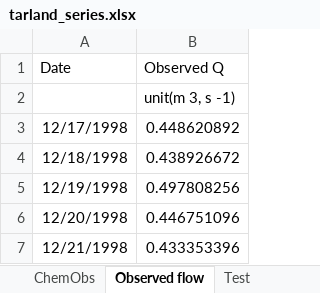
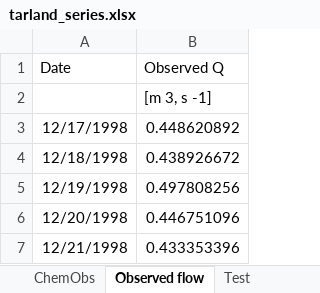
Before and after one commit to NIVANorge/Mobius2, an Excel workbook: models/models/data/tarland_series.xlsx, sheet Observed flow, drawn as a sheet; only a part is shown; values as stored, in another font and other column widths than the file's, no borders; the diff names each change by its address in the sheet, - before the commit and + after, or states it on an @@ line.

Commit message:
Change formatting of units

```diff
--- a/models/models/data/tarland_series.xlsx (sheet Observed flow)
+++ b/models/models/data/tarland_series.xlsx (sheet Observed flow)
-B2 (Observed Q): unit(m 3, s -1)
+B2 (Observed Q): [m 3, s -1]
```
Also changed, not shown: sheet ChemObs, models/models/data/langtjern.xlsx, models/models/data/langtjern_lake.xlsx, 30 other files.
